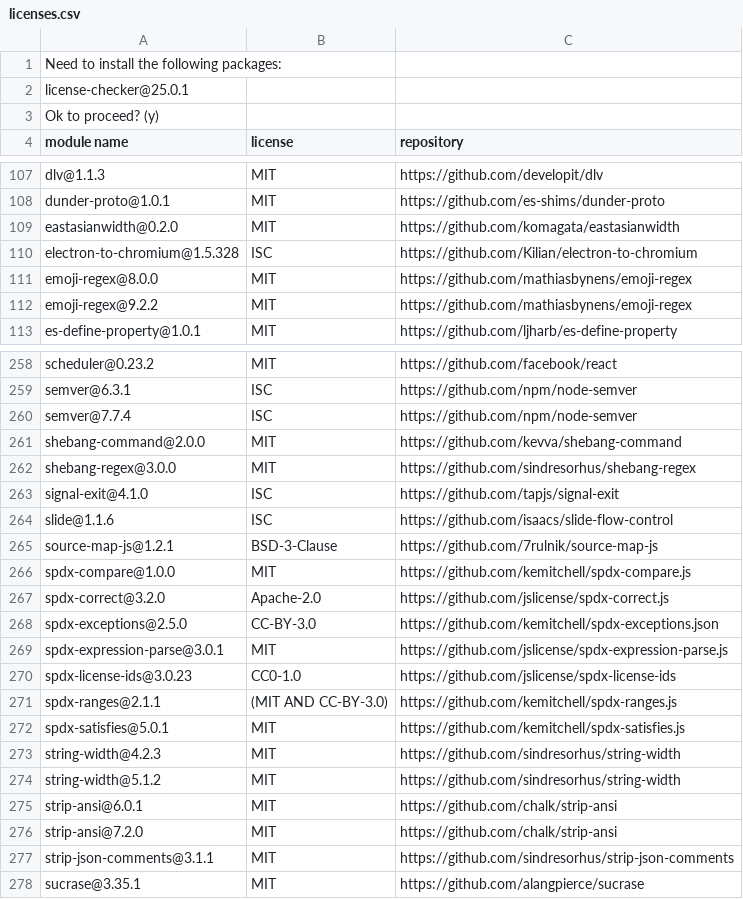
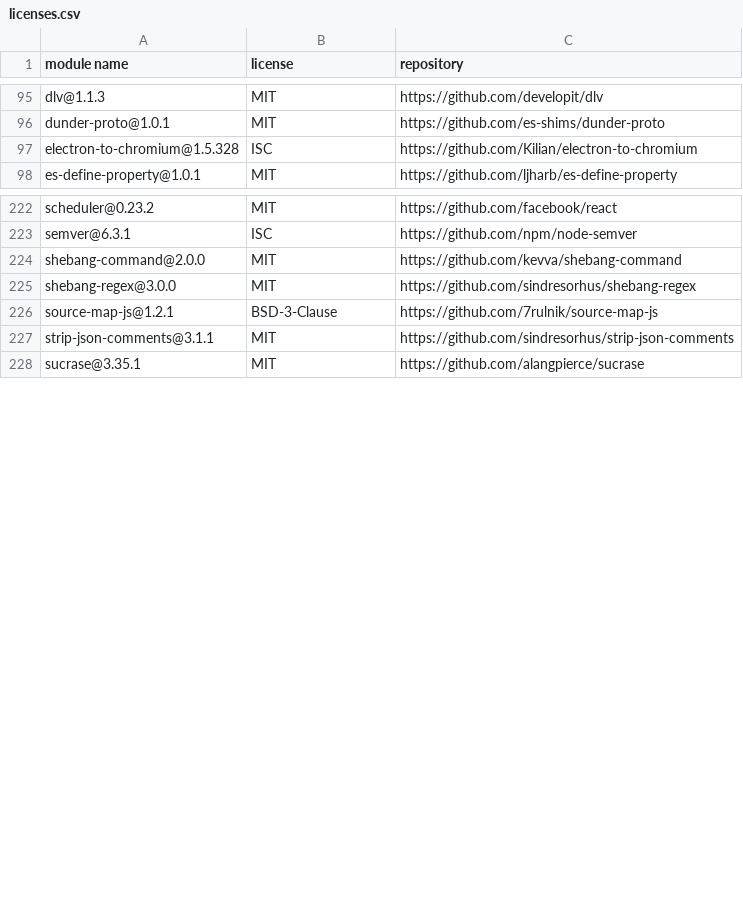
Before and after one commit to Mouette03/Filyo, a CSV file: frontend/licenses.csv, drawn as a sheet; only a part is shown, gaps mark what is left out; the diff covers the shown part only; the diff names each change by its address in the sheet, - before the commit and + after, or states it on an @@ line.

```diff
--- a/frontend/licenses.csv
+++ b/frontend/licenses.csv
-row 1: Need to install the following packages:
-row 2: license-checker@25.0.1
-row 3: Ok to proceed? (y)
-row 109: eastasianwidth@0.2.0 | MIT | https://github.com/komagata/eastasianwidth
-row 111: emoji-regex@8.0.0 | MIT | https://github.com/mathiasbynens/emoji-regex
-row 112: emoji-regex@9.2.2 | MIT | https://github.com/mathiasbynens/emoji-regex
-row 260: semver@7.7.4 | ISC | https://github.com/npm/node-semver
-row 263: signal-exit@4.1.0 | ISC | https://github.com/tapjs/signal-exit
-row 264: slide@1.1.6 | ISC | https://github.com/isaacs/slide-flow-control
-row 266: spdx-compare@1.0.0 | MIT | https://github.com/kemitchell/spdx-compare.js
-row 267: spdx-correct@3.2.0 | Apache-2.0 | https://github.com/jslicense/spdx-correct.js
-row 268: spdx-exceptions@2.5.0 | CC-BY-3.0 | https://github.com/kemitchell/spdx-exceptions.json
-row 269: spdx-expression-parse@3.0.1 | MIT | https://github.com/jslicense/spdx-expression-parse.js
-row 270: spdx-license-ids@3.0.23 | CC0-1.0 | https://github.com/jslicense/spdx-license-ids
-row 271: spdx-ranges@2.1.1 | (MIT AND CC-BY-3.0) | https://github.com/kemitchell/spdx-ranges.js
-row 272: spdx-satisfies@5.0.1 | MIT | https://github.com/kemitchell/spdx-satisfies.js
-row 273: string-width@4.2.3 | MIT | https://github.com/sindresorhus/string-width
-row 274: string-width@5.1.2 | MIT | https://github.com/sindresorhus/string-width
-row 275: strip-ansi@6.0.1 | MIT | https://github.com/chalk/strip-ansi
-row 276: strip-ansi@7.2.0 | MIT | https://github.com/chalk/strip-ansi
```
Also changed, not shown: 34 removed rows and 3 edited cells elsewhere in this file, backend/licenses.csv.
